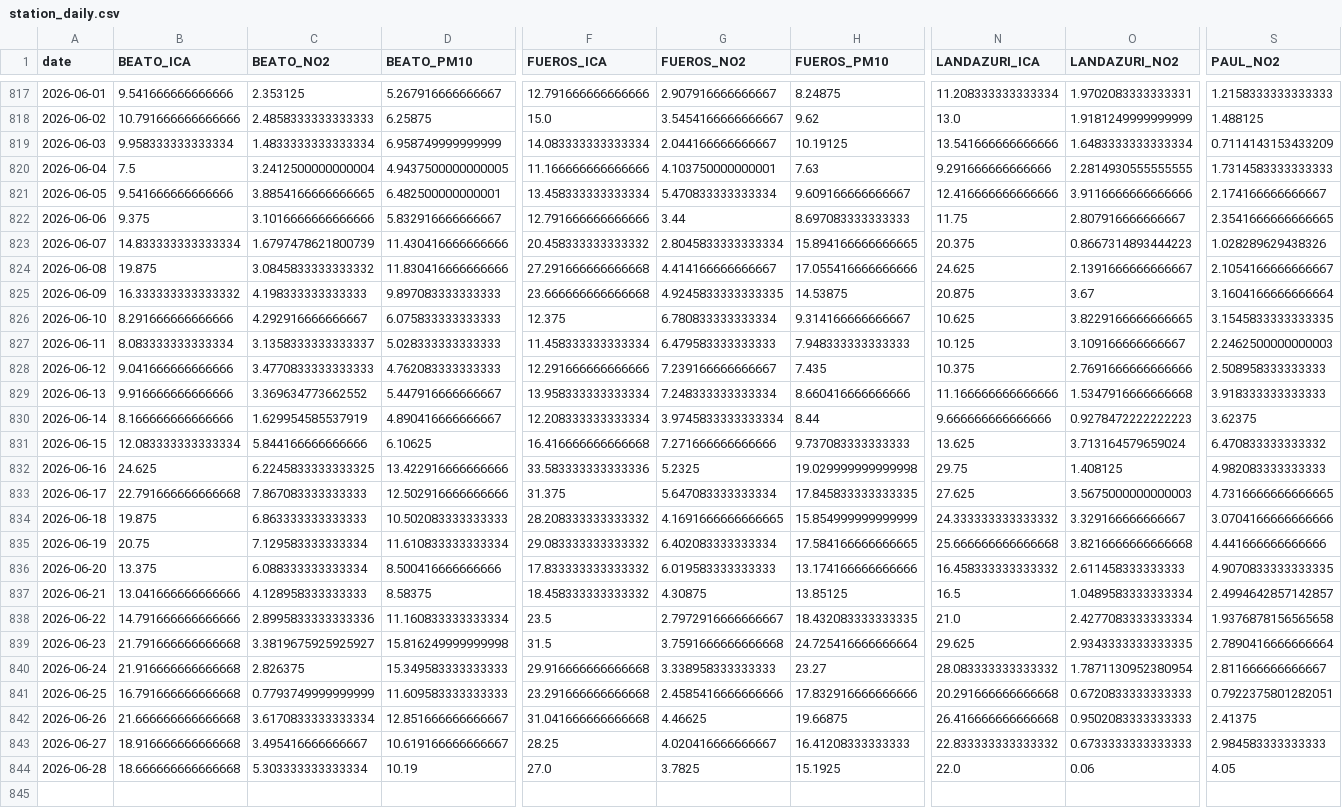
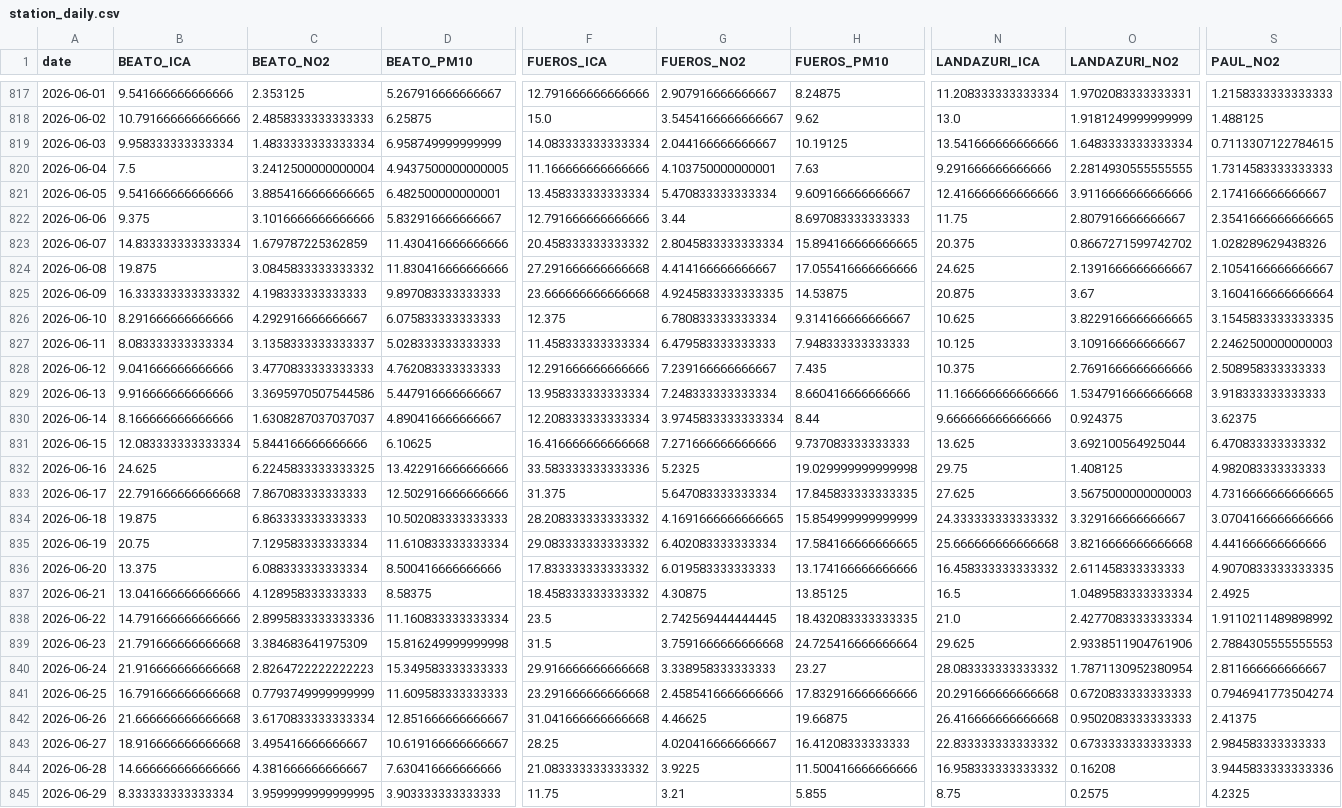
Before and after one commit to eortas/Gasteiz_air_quality, a CSV file: data/processed/station_daily.csv, drawn as a sheet; only a part is shown, gaps mark what is left out; removed rows and columns are numbered as before the commit, all else as after; rows hold the shown columns only; the diff names each change by its address in the sheet, - before the commit and + after, or states it on an @@ line.

```diff
--- a/data/processed/station_daily.csv
+++ b/data/processed/station_daily.csv
-S819 (PAUL_NO2): 0.7114143153433209
+S819 (PAUL_NO2): 0.7113307122784615
-C823 (BEATO_NO2): 1.6797478621800739
+C823 (BEATO_NO2): 1.679787225362859
-O823 (LANDAZURI_NO2): 0.8667314893444223
+O823 (LANDAZURI_NO2): 0.8667271599742702
-C829 (BEATO_NO2): 3.369634773662552
+C829 (BEATO_NO2): 3.3695970507544586
-C830 (BEATO_NO2): 1.629954585537919
+C830 (BEATO_NO2): 1.6308287037037037
-O830 (LANDAZURI_NO2): 0.9278472222222223
+O830 (LANDAZURI_NO2): 0.924375
-O831 (LANDAZURI_NO2): 3.713164579659024
+O831 (LANDAZURI_NO2): 3.692100564925044
-S837 (PAUL_NO2): 2.4994642857142857
+S837 (PAUL_NO2): 2.4925
-G838 (FUEROS_NO2): 2.7972916666666667
+G838 (FUEROS_NO2): 2.742569444444445
-S838 (PAUL_NO2): 1.9376878156565658
+S838 (PAUL_NO2): 1.9110211489898992
-C839 (BEATO_NO2): 3.3819675925925927
+C839 (BEATO_NO2): 3.384683641975309
-O839 (LANDAZURI_NO2): 2.9343333333333335
+O839 (LANDAZURI_NO2): 2.9338511904761906
-S839 (PAUL_NO2): 2.7890416666666664
+S839 (PAUL_NO2): 2.7884305555555553
-C840 (BEATO_NO2): 2.826375
+C840 (BEATO_NO2): 2.8264722222222223
-S841 (PAUL_NO2): 0.7922375801282051
+S841 (PAUL_NO2): 0.7946941773504274
-row 844: 2026-06-28 | 18.666666666666668 | 5.303333333333334 | 10.19 | 27.0 | 3.7825 | 15.1925 | 22.0 | 0.06 | 4.05
+row 844: 2026-06-28 | 14.666666666666666 | 4.381666666666667 | 7.630416666666666 | 21.083333333333332 | 3.9225 | 11.500416666666666 | 16.958333333333332 | 0.16208 | 3.9445833333333336
+row 845: 2026-06-29 | 8.333333333333334 | 3.9599999999999995 | 3.903333333333333 | 11.75 | 3.21 | 5.855 | 8.75 | 0.2575 | 4.2325
```
Also changed, not shown: 40 other files.
